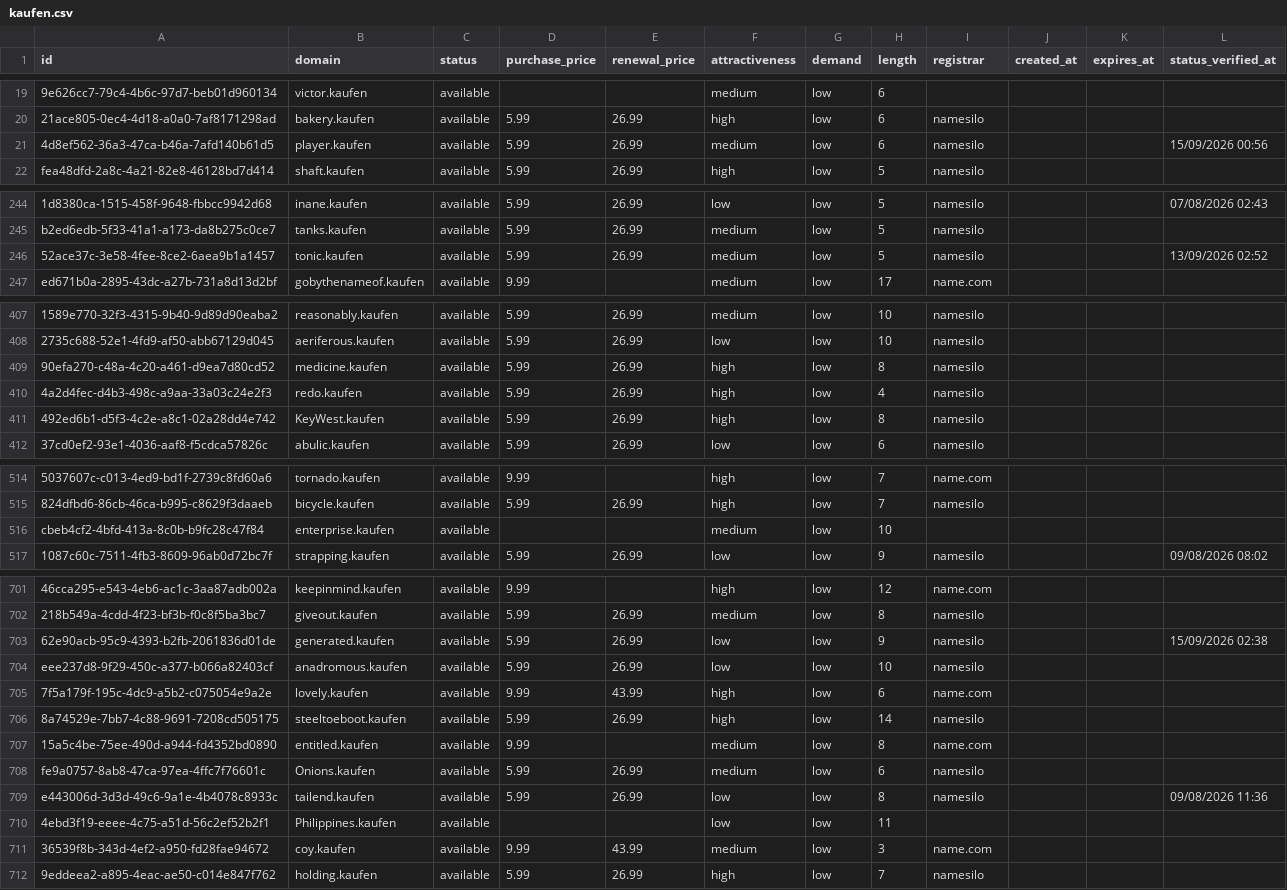
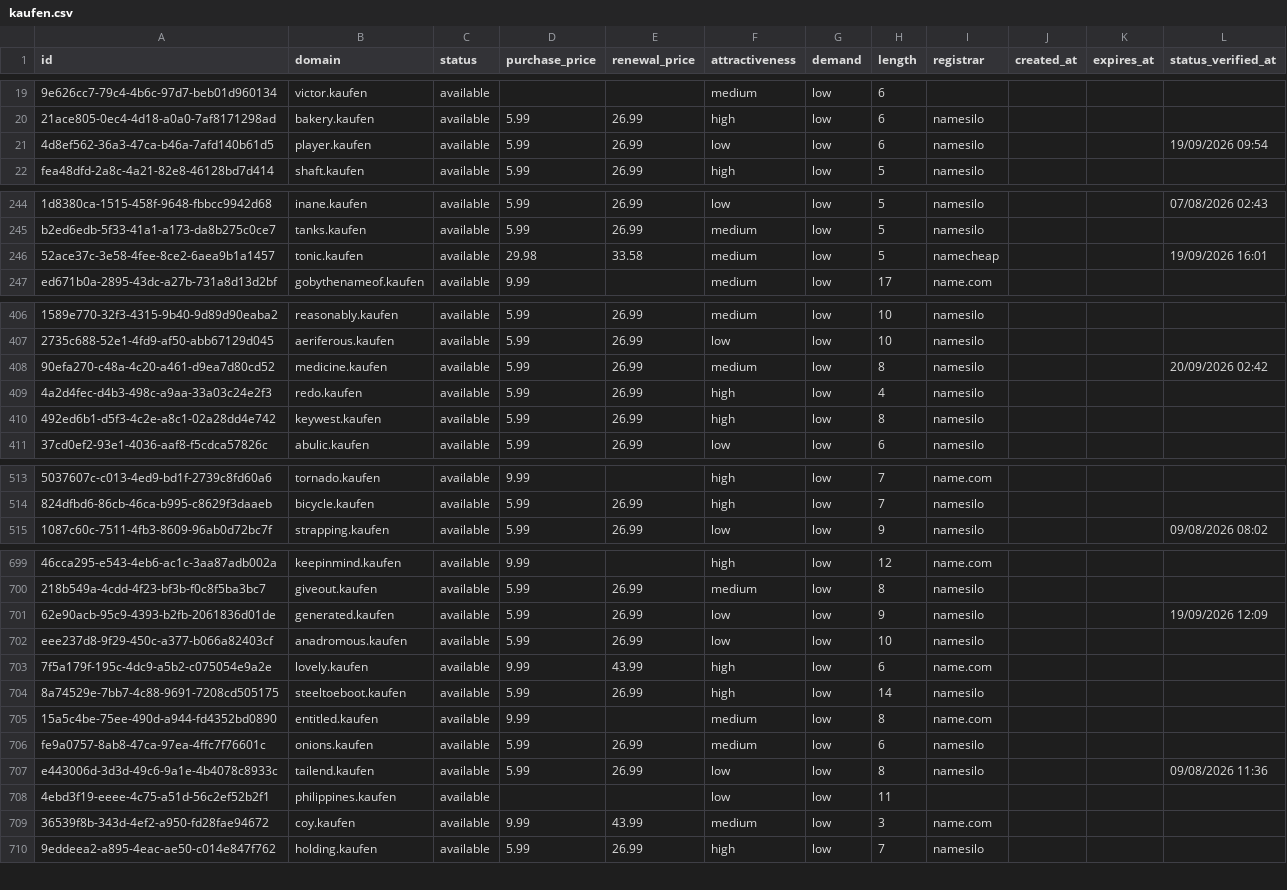
Before and after one commit to UniqueDomains/kaufen-oneword-domains, a CSV file: kaufen.csv, drawn as a sheet; only a part is shown, gaps mark what is left out; removed rows and columns are numbered as before the commit, all else as after; the diff covers the shown part only; the diff names each change by its address in the sheet, - before the commit and + after, or states it on an @@ line.

Commit message:
Domains update

```diff
--- a/kaufen.csv
+++ b/kaufen.csv
-F21 (attractiveness): medium
+F21 (attractiveness): low
-L21 (status_verified_at): 15/09/2026 00:56
+L21 (status_verified_at): 19/09/2026 09:54
-D246 (purchase_price): 5.99
+D246 (purchase_price): 29.98
-E246 (renewal_price): 26.99
+E246 (renewal_price): 33.58
-I246 (registrar): namesilo
+I246 (registrar): namecheap
-L246 (status_verified_at): 13/09/2026 02:52
+L246 (status_verified_at): 19/09/2026 16:01
-F408 (attractiveness): high
+F408 (attractiveness): medium
-L408 (status_verified_at): (empty)
+L408 (status_verified_at): 20/09/2026 02:42
-B410 (domain): KeyWest.kaufen
+B410 (domain): keywest.kaufen
-row 516: cbeb4cf2-4bfd-413a-8c0b-b9fc28c47f84 | enterprise.kaufen | available |  |  | medium | low | 10
-L701 (status_verified_at): 15/09/2026 02:38
+L701 (status_verified_at): 19/09/2026 12:09
-B706 (domain): Onions.kaufen
+B706 (domain): onions.kaufen
-B708 (domain): Philippines.kaufen
+B708 (domain): philippines.kaufen
```
Also changed, not shown: 2 added rows, 1 removed row and 56 edited cells elsewhere in this file, 4 other files.
